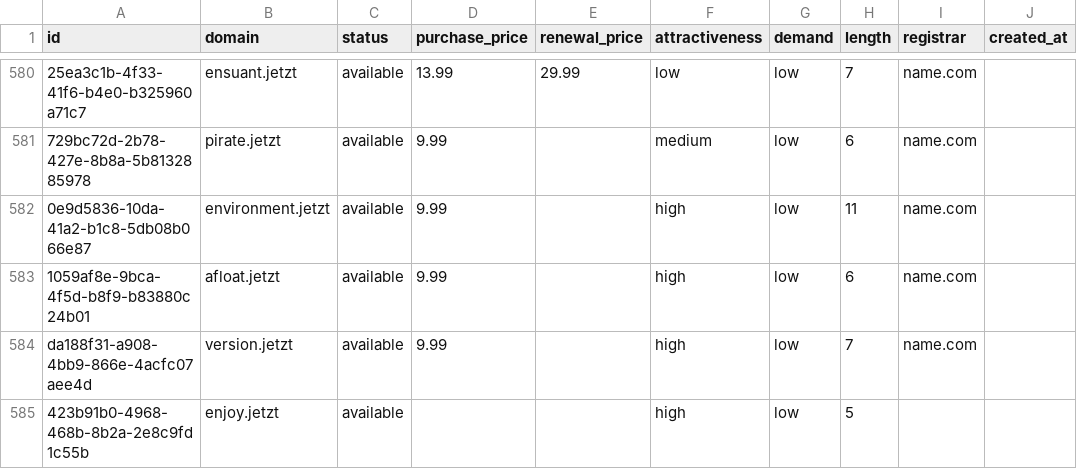
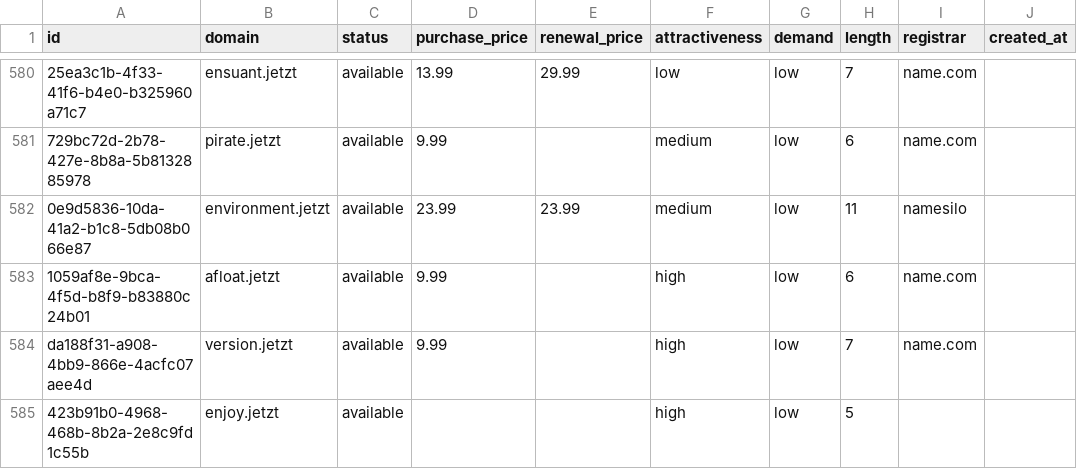
Before and after one commit to UniqueDomains/jetzt-oneword-domains, a CSV file: jetzt.csv, drawn as a sheet; only a part is shown, gaps mark what is left out; the diff names each change by its address in the sheet, - before the commit and + after, or states it on an @@ line.

Commit message:
Domains update

```diff
--- a/jetzt.csv
+++ b/jetzt.csv
-D582 (purchase_price): 9.99
+D582 (purchase_price): 23.99
-E582 (renewal_price): (empty)
+E582 (renewal_price): 23.99
-F582 (attractiveness): high
+F582 (attractiveness): medium
-I582 (registrar): name.com
+I582 (registrar): namesilo
```
Also changed, not shown: 4 other files.
